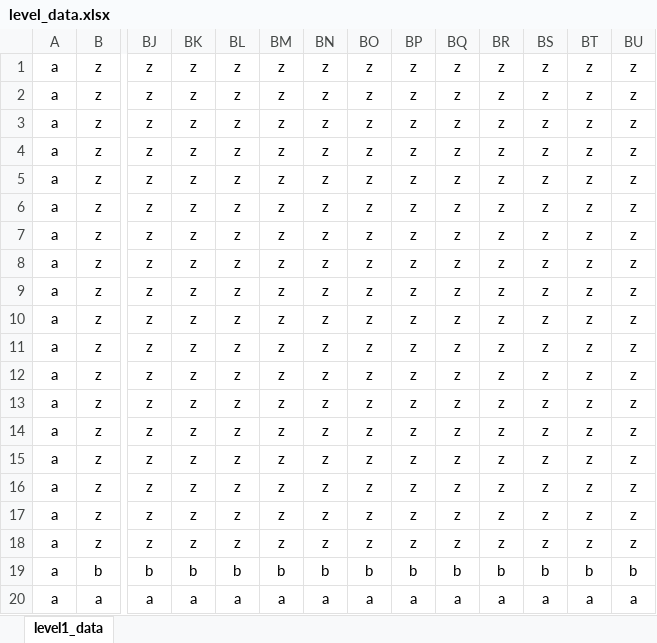
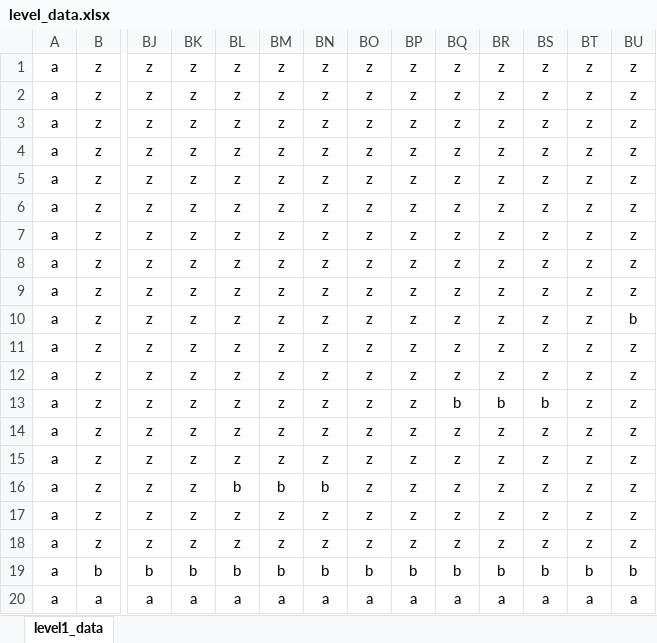
Before and after one commit to conikolg/tCS-Platformer, an Excel workbook: scripts/leveldesigner/level_data.xlsx, sheet level1_data, drawn as a sheet; only a part is shown, gaps mark what is left out; values as stored, in another font and other column widths than the file's, no borders; conditional formats not drawn; removed rows and columns are numbered as before the commit, all else as after; rows hold the shown columns only; the diff names each change by its address in the sheet, - before the commit and + after, or states it on an @@ line.

Commit message:
Add portal object to advance from level to level

```diff
--- a/scripts/leveldesigner/level_data.xlsx (sheet level1_data)
+++ b/scripts/leveldesigner/level_data.xlsx (sheet level1_data)
+row 7: a | z | z | z | z | z | z | z | z | z | z | z | z | z
+row 10: a | z | z | z | z | z | z | z | z | z | z | z | z | b
-row 11: a | z | z | z | z | z | z | z | z | z | z | z | z | z
-row 12: a | z | z | z | z | z | z | z | z | z | z | z | z | z
-BQ13: z
+BQ13: b
-BR13: z
+BR13: b
-BS13: z
+BS13: b
-BL16: z
+BL16: b
-BM16: z
+BM16: b
-BN16: z
+BN16: b
```
Also changed, not shown: 7 other files.
